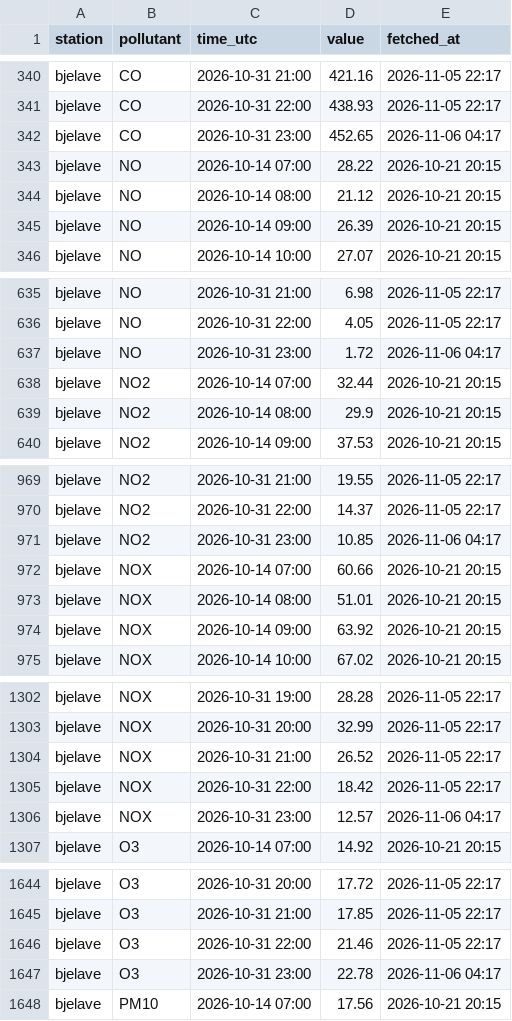
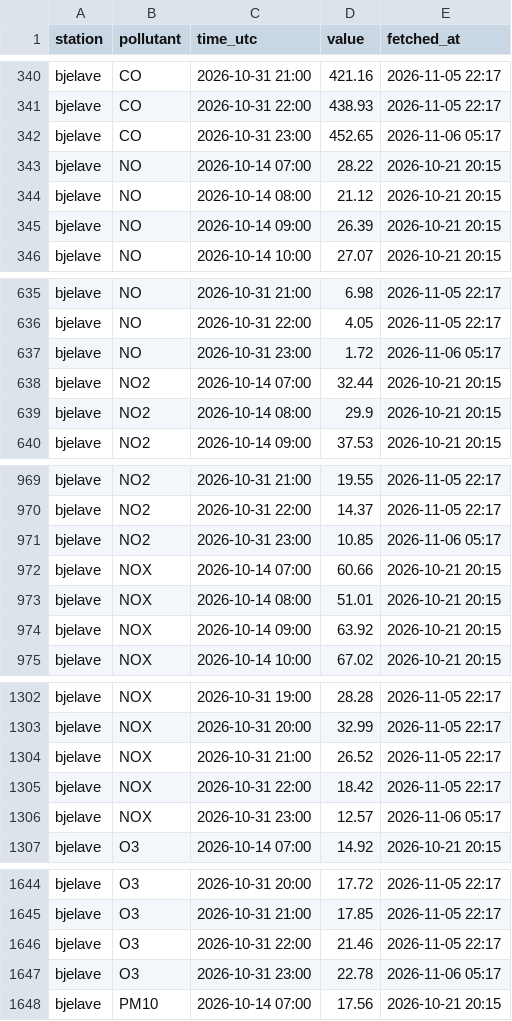
Before and after one commit to bbasic1/ZagadjenjeSA, a CSV file: data/fhmz/2026-10.csv, drawn as a sheet; only a part is shown, gaps mark what is left out; the diff covers the shown part only.

```diff
--- a/data/fhmz/2026-10.csv
+++ b/data/fhmz/2026-10.csv
@@ -341,3 +341,3 @@ bjelave,CO,2026-10-31 21:00,421.16,2026-11-05 22:17
 bjelave,CO,2026-10-31 22:00,438.93,2026-11-05 22:17
-bjelave,CO,2026-10-31 23:00,452.65,2026-11-06 04:17
+bjelave,CO,2026-10-31 23:00,452.65,2026-11-06 05:17
 bjelave,NO,2026-10-14 07:00,28.22,2026-10-21 20:15
@@ -636,3 +636,3 @@ bjelave,NO,2026-10-31 21:00,6.98,2026-11-05 22:17
 bjelave,NO,2026-10-31 22:00,4.05,2026-11-05 22:17
-bjelave,NO,2026-10-31 23:00,1.72,2026-11-06 04:17
+bjelave,NO,2026-10-31 23:00,1.72,2026-11-06 05:17
 bjelave,NO2,2026-10-14 07:00,32.44,2026-10-21 20:15
@@ -970,3 +970,3 @@ bjelave,NO2,2026-10-31 21:00,19.55,2026-11-05 22:17
 bjelave,NO2,2026-10-31 22:00,14.37,2026-11-05 22:17
-bjelave,NO2,2026-10-31 23:00,10.85,2026-11-06 04:17
+bjelave,NO2,2026-10-31 23:00,10.85,2026-11-06 05:17
 bjelave,NOX,2026-10-14 07:00,60.66,2026-10-21 20:15
@@ -1305,3 +1305,3 @@ bjelave,NOX,2026-10-31 21:00,26.52,2026-11-05 22:17
 bjelave,NOX,2026-10-31 22:00,18.42,2026-11-05 22:17
-bjelave,NOX,2026-10-31 23:00,12.57,2026-11-06 04:17
+bjelave,NOX,2026-10-31 23:00,12.57,2026-11-06 05:17
 bjelave,O3,2026-10-14 07:00,14.92,2026-10-21 20:15
@@ -1646,3 +1646,3 @@ bjelave,O3,2026-10-31 21:00,17.85,2026-11-05 22:17
 bjelave,O3,2026-10-31 22:00,21.46,2026-11-05 22:17
-bjelave,O3,2026-10-31 23:00,22.78,2026-11-06 04:17
+bjelave,O3,2026-10-31 23:00,22.78,2026-11-06 05:17
 bjelave,PM10,2026-10-14 07:00,17.56,2026-10-21 20:15
```
Also changed, not shown: 39 edited cells elsewhere in this file, data/fhmz/2026-11.csv.
